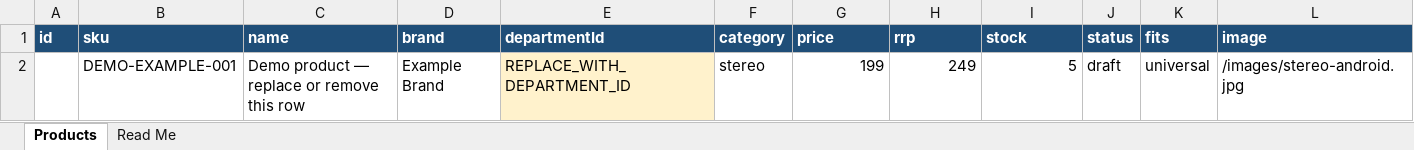
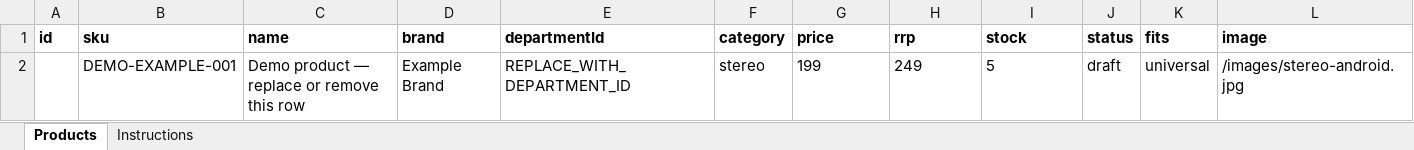
Before and after one commit to kulbirdhiman/car-beat-central, an Excel workbook: public/templates/products-import-demo.xlsx, sheet Products, drawn as a sheet; only a part is shown; values as stored, in another font and other column widths than the file's, no borders; the diff covers the shown part only; the diff names each change by its address in the sheet, - before the commit and + after, or states it on an @@ line.

Commit message:
feat: add exceljs dependency and update products import demo template

```diff
--- a/public/templates/products-import-demo.xlsx (sheet Products)
+++ b/public/templates/products-import-demo.xlsx (sheet Products)
-sheet tab: Read Me
+sheet tab: Instructions
@@ A1:L1 fill: #1F4E78 → none, text colour: #FFFFFF → black @@
-E2 fill: #FFF2CC
+E2 fill: none
-G2:I2 alignment: right
+G2:I2 alignment: left
```
Also changed, not shown: cell formats elsewhere in this sheet, sheet Instructions, 4 other files.
